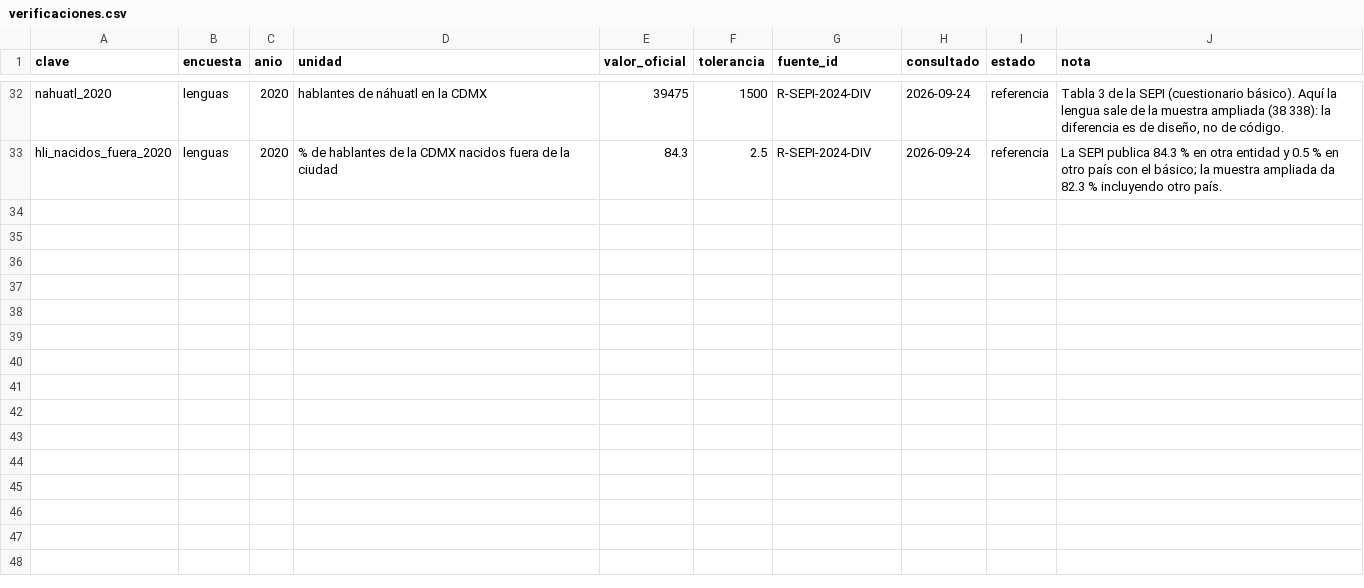
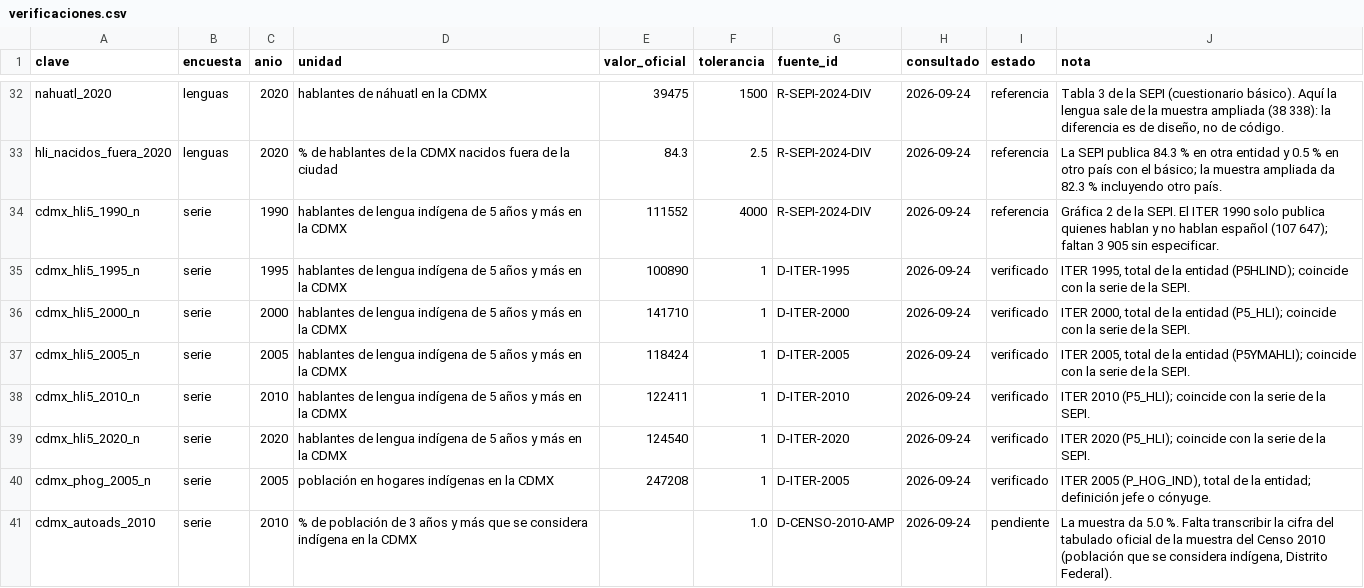
Before and after one commit to MisaelAvila49/SECTEI-observatorio, a CSV file: src/data/verificaciones.csv, drawn as a sheet; only a part is shown, gaps mark what is left out.

```diff
--- a/src/data/verificaciones.csv
+++ b/src/data/verificaciones.csv
@@ -33 +33,9 @@ nahuatl_2020,lenguas,2020,hablantes de náhuatl en la CDMX,39475,1500,R-SEPI-202
 hli_nacidos_fuera_2020,lenguas,2020,% de hablantes de la CDMX nacidos fuera de la ciudad,84.3,2.5,R-SEPI-2024-DIV,2026-09-24,referencia,"La SEPI publica 84.3 % en otra entidad y 0.5 % en otro país con el básico; la muestra ampliada da 82.3 % incluyendo otro país."
+cdmx_hli5_1990_n,serie,1990,hablantes de lengua indígena de 5 años y más en la CDMX,111552,4000,R-SEPI-2024-DIV,2026-09-24,referencia,"Gráfica 2 de la SEPI. El ITER 1990 solo publica quienes hablan y no hablan español (107 647); faltan 3 905 sin especificar."
+cdmx_hli5_1995_n,serie,1995,hablantes de lengua indígena de 5 años y más en la CDMX,100890,1,D-ITER-1995,2026-09-24,verificado,"ITER 1995, total de la entidad (P5HLIND); coincide con la serie de la SEPI."
+cdmx_hli5_2000_n,serie,2000,hablantes de lengua indígena de 5 años y más en la CDMX,141710,1,D-ITER-2000,2026-09-24,verificado,"ITER 2000, total de la entidad (P5_HLI); coincide con la serie de la SEPI."
+cdmx_hli5_2005_n,serie,2005,hablantes de lengua indígena de 5 años y más en la CDMX,118424,1,D-ITER-2005,2026-09-24,verificado,"ITER 2005, total de la entidad (P5YMAHLI); coincide con la serie de la SEPI."
+cdmx_hli5_2010_n,serie,2010,hablantes de lengua indígena de 5 años y más en la CDMX,122411,1,D-ITER-2010,2026-09-24,verificado,"ITER 2010 (P5_HLI); coincide con la serie de la SEPI."
+cdmx_hli5_2020_n,serie,2020,hablantes de lengua indígena de 5 años y más en la CDMX,124540,1,D-ITER-2020,2026-09-24,verificado,"ITER 2020 (P5_HLI); coincide con la serie de la SEPI."
+cdmx_phog_2005_n,serie,2005,población en hogares indígenas en la CDMX,247208,1,D-ITER-2005,2026-09-24,verificado,"ITER 2005 (P_HOG_IND), total de la entidad; definición jefe o cónyuge."
+cdmx_autoads_2010,serie,2010,% de población de 3 años y más que se considera indígena en la CDMX,,1.0,D-CENSO-2010-AMP,2026-09-24,pendiente,"La muestra da 5.0 %. Falta transcribir la cifra del tabulado oficial de la muestra del Censo 2010 (población que se considera indígena, Distrito Federal)."
```
Also changed, not shown: src/data/calculado.csv, src/data/fuentes.csv, 10 other files.
